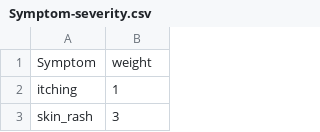
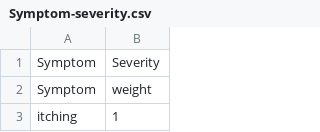
Before and after one commit to viditjain-25/MediScanMLAPI, a CSV file: Symptom-severity.csv, drawn as a sheet; only a part is shown; the shorter side is filled out with more unchanged rows; the diff names each change by its address in the sheet, - before the commit and + after, or states it on an @@ line.

Commit message:
🩺 Fix: renamed 'weight' to 'Severity' in severity CSV

```diff
--- a/Symptom-severity.csv
+++ b/Symptom-severity.csv
+row 1: Symptom | Severity
```
